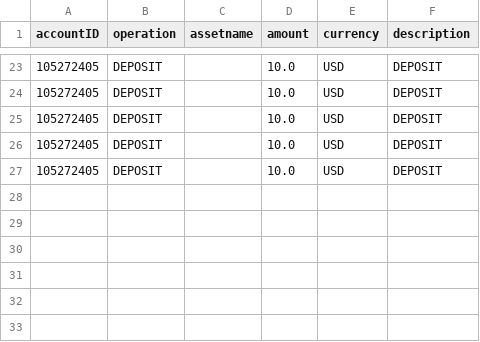
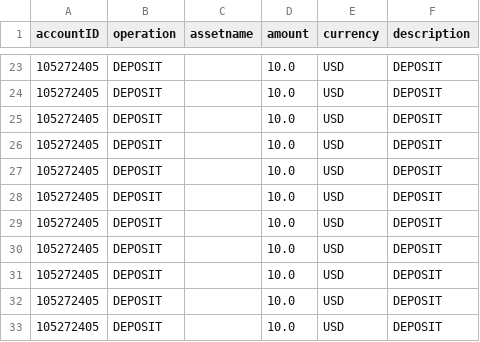
Before and after one commit to phuminw/Fancy-Bank, a CSV file: src/fancybank/db/transaction/transaction.csv, drawn as a sheet; only a part is shown, gaps mark what is left out; the diff names each change by its address in the sheet, - before the commit and + after, or states it on an @@ line.

```diff
--- a/src/fancybank/db/transaction/transaction.csv
+++ b/src/fancybank/db/transaction/transaction.csv
+row 28: 105272405 | DEPOSIT |  | 10.0 | USD | DEPOSIT
+row 29: 105272405 | DEPOSIT |  | 10.0 | USD | DEPOSIT
+row 30: 105272405 | DEPOSIT |  | 10.0 | USD | DEPOSIT
+row 31: 105272405 | DEPOSIT |  | 10.0 | USD | DEPOSIT
+row 32: 105272405 | DEPOSIT |  | 10.0 | USD | DEPOSIT
+row 33: 105272405 | DEPOSIT |  | 10.0 | USD | DEPOSIT
```
Also changed, not shown: src/fancybank/db/account/savingAccount.csv, 2 other files.
